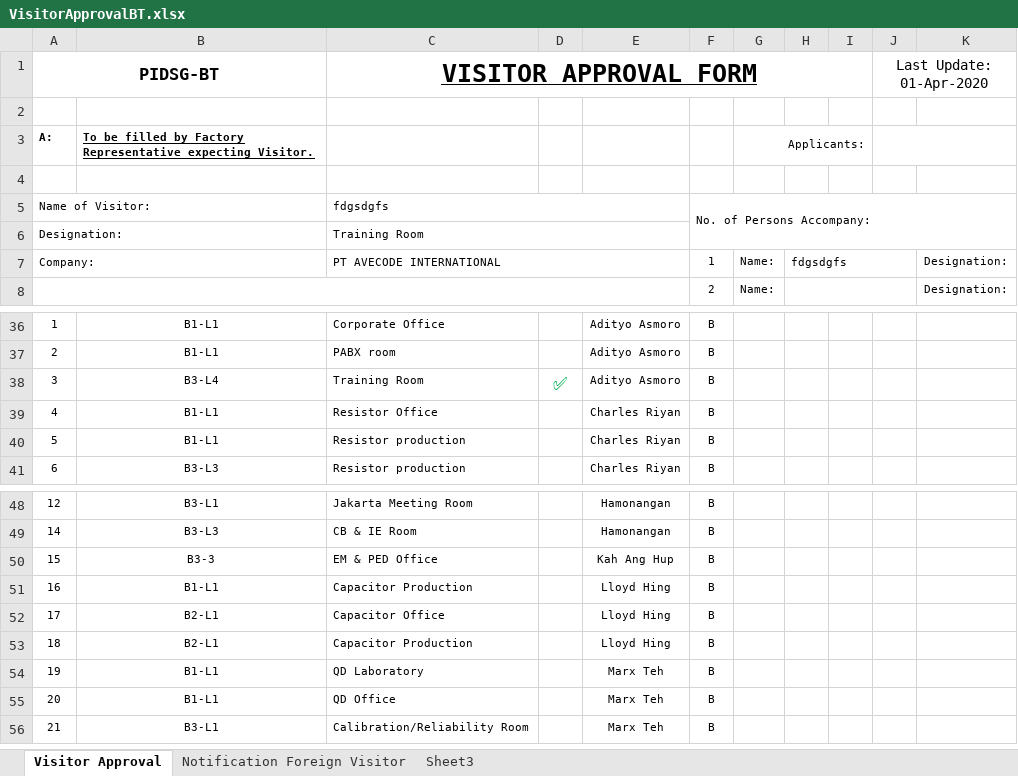
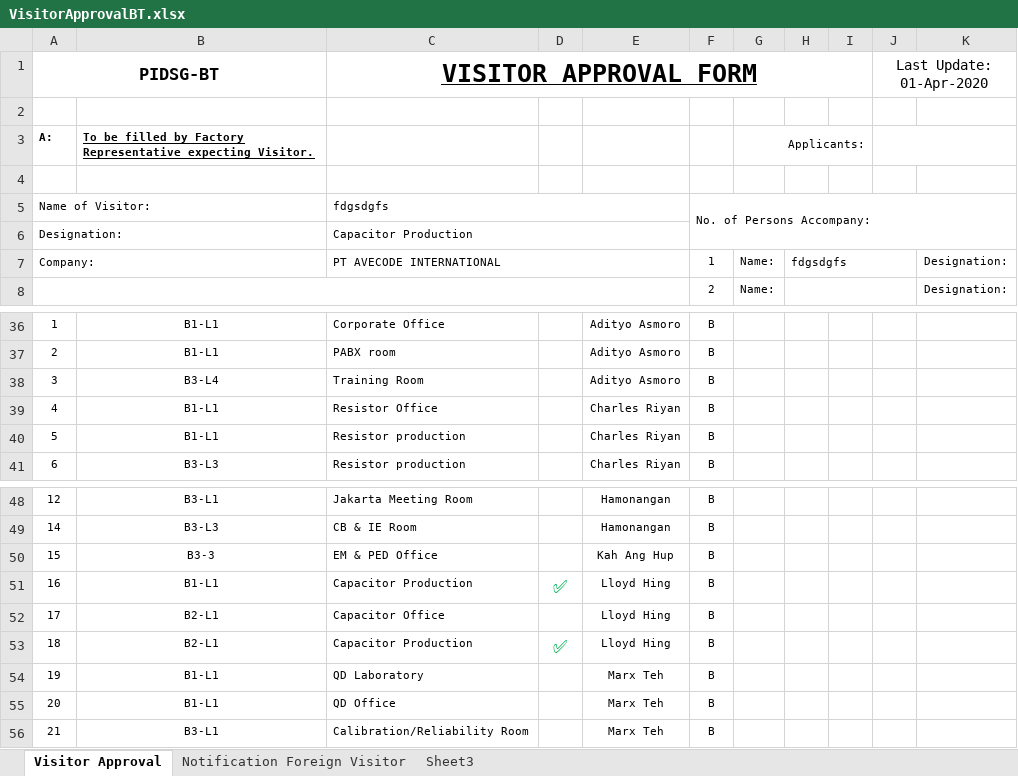
Before and after one commit to obay2786/FLASK-TUTOR, an Excel workbook: website/static/VisitorApprovalBT.xlsx, sheet Visitor Approval, drawn as a sheet; only a part is shown, gaps mark what is left out; values as stored, in another font and other column widths than the file's, no borders; the diff names each change by its address in the sheet, - before the commit and + after, or states it on an @@ line.

```diff
--- a/website/static/VisitorApprovalBT.xlsx (sheet Visitor Approval)
+++ b/website/static/VisitorApprovalBT.xlsx (sheet Visitor Approval)
-C6 (VISITOR APPROVAL FORM): Training Room
+C6 (VISITOR APPROVAL FORM): Capacitor Production
-D38: ✅
+D38: (empty)
-D51: (empty)
+D51: ✅
-D53: (empty)
+D53: ✅
```
Also changed, not shown: 3 other files.
